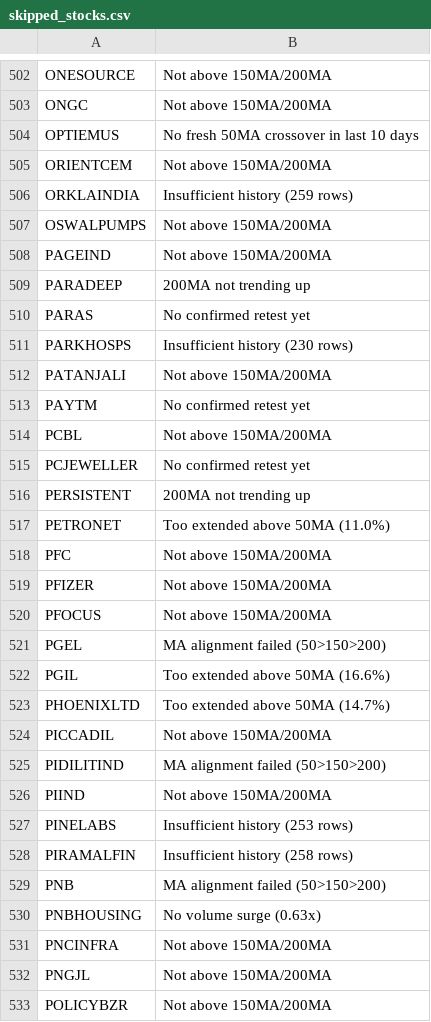
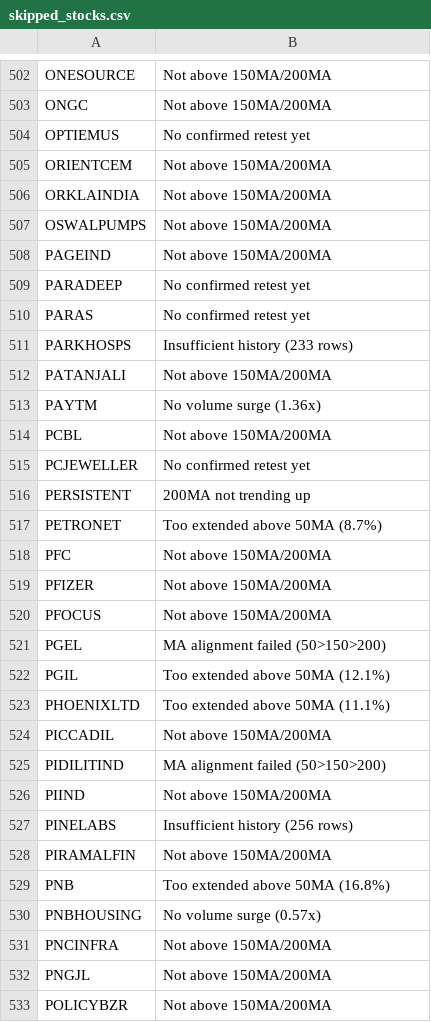
Before and after one commit to gargvikas82-alt/My-Stock-Filter, a CSV file: skipped_stocks.csv, drawn as a sheet; only a part is shown, gaps mark what is left out; the diff covers the shown part only.

```diff
--- a/skipped_stocks.csv
+++ b/skipped_stocks.csv
@@ -503,12 +503,12 @@ ONESOURCE,Not above 150MA/200MA
 ONGC,Not above 150MA/200MA
-OPTIEMUS,No fresh 50MA crossover in last 10 days
+OPTIEMUS,No confirmed retest yet
 ORIENTCEM,Not above 150MA/200MA
-ORKLAINDIA,Insufficient history (259 rows)
+ORKLAINDIA,Not above 150MA/200MA
 OSWALPUMPS,Not above 150MA/200MA
 PAGEIND,Not above 150MA/200MA
-PARADEEP,200MA not trending up
+PARADEEP,No confirmed retest yet
 PARAS,No confirmed retest yet
-PARKHOSPS,Insufficient history (230 rows)
+PARKHOSPS,Insufficient history (233 rows)
 PATANJALI,Not above 150MA/200MA
-PAYTM,No confirmed retest yet
+PAYTM,No volume surge (1.36x)
 PCBL,Not above 150MA/200MA
@@ -516,3 +516,3 @@ PCJEWELLER,No confirmed retest yet
 PERSISTENT,200MA not trending up
-PETRONET,Too extended above 50MA (11.0%)
+PETRONET,Too extended above 50MA (8.7%)
 PFC,Not above 150MA/200MA
@@ -521,4 +521,4 @@ PFOCUS,Not above 150MA/200MA
 PGEL,MA alignment failed (50>150>200)
-PGIL,Too extended above 50MA (16.6%)
-PHOENIXLTD,Too extended above 50MA (14.7%)
+PGIL,Too extended above 50MA (12.1%)
+PHOENIXLTD,Too extended above 50MA (11.1%)
 PICCADIL,Not above 150MA/200MA
@@ -526,6 +526,6 @@ PIDILITIND,MA alignment failed (50>150>200)
 PIIND,Not above 150MA/200MA
-PINELABS,Insufficient history (253 rows)
-PIRAMALFIN,Insufficient history (258 rows)
-PNB,MA alignment failed (50>150>200)
-PNBHOUSING,No volume surge (0.63x)
+PINELABS,Insufficient history (256 rows)
+PIRAMALFIN,Not above 150MA/200MA
+PNB,Too extended above 50MA (16.8%)
+PNBHOUSING,No volume surge (0.57x)
 PNCINFRA,Not above 150MA/200MA
```
Also changed, not shown: 167 edited cells elsewhere in this file.
